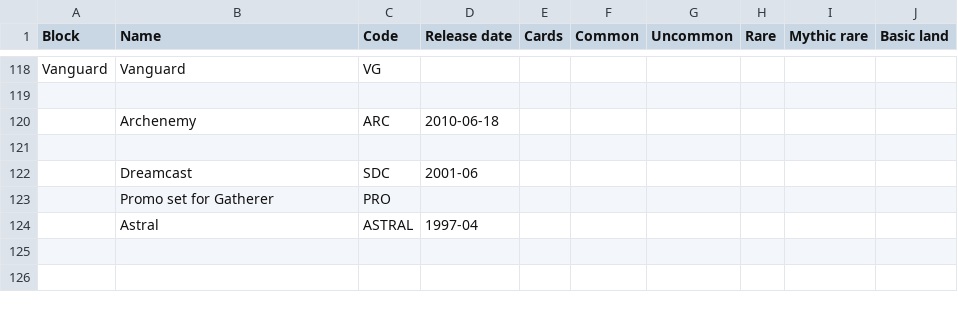
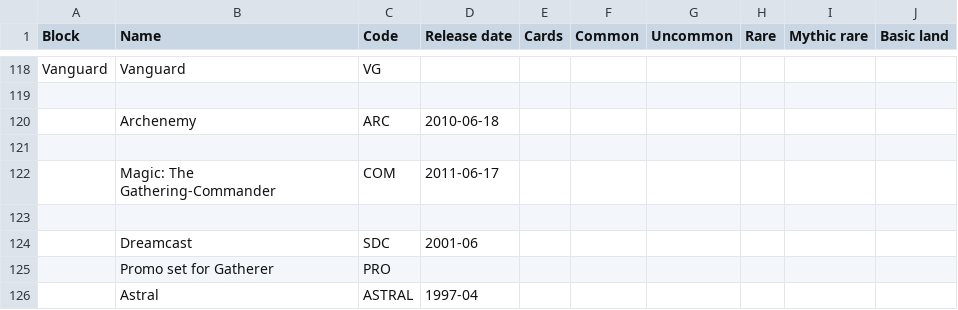
Before and after one commit to karmag/loa, a CSV file: data/indata/set-info.csv, drawn as a sheet; only a part is shown, gaps mark what is left out; the diff names each change by its address in the sheet, - before the commit and + after, or states it on an @@ line.

Commit message:
Added Commander. Various other fixes.

```diff
--- a/data/indata/set-info.csv
+++ b/data/indata/set-info.csv
+row 122:  | Magic: The Gathering-Commander | COM | 2011-06-17
+row 123: (empty)
```
Also changed, not shown: 3 other files.
